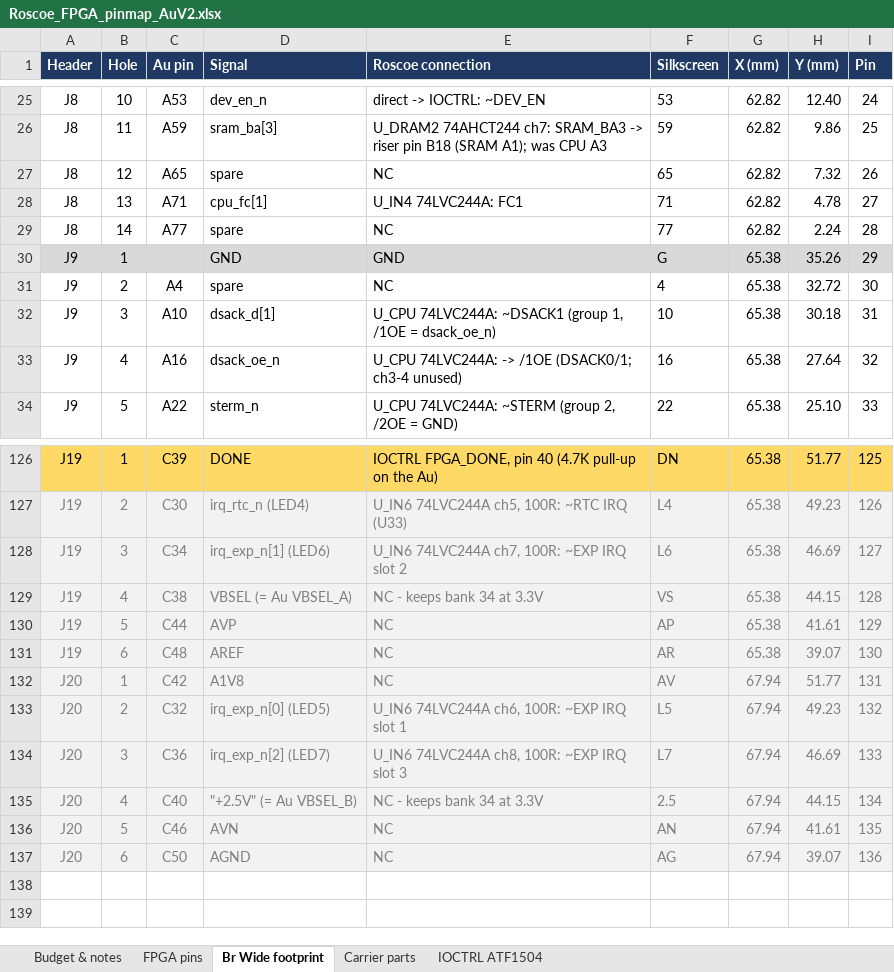
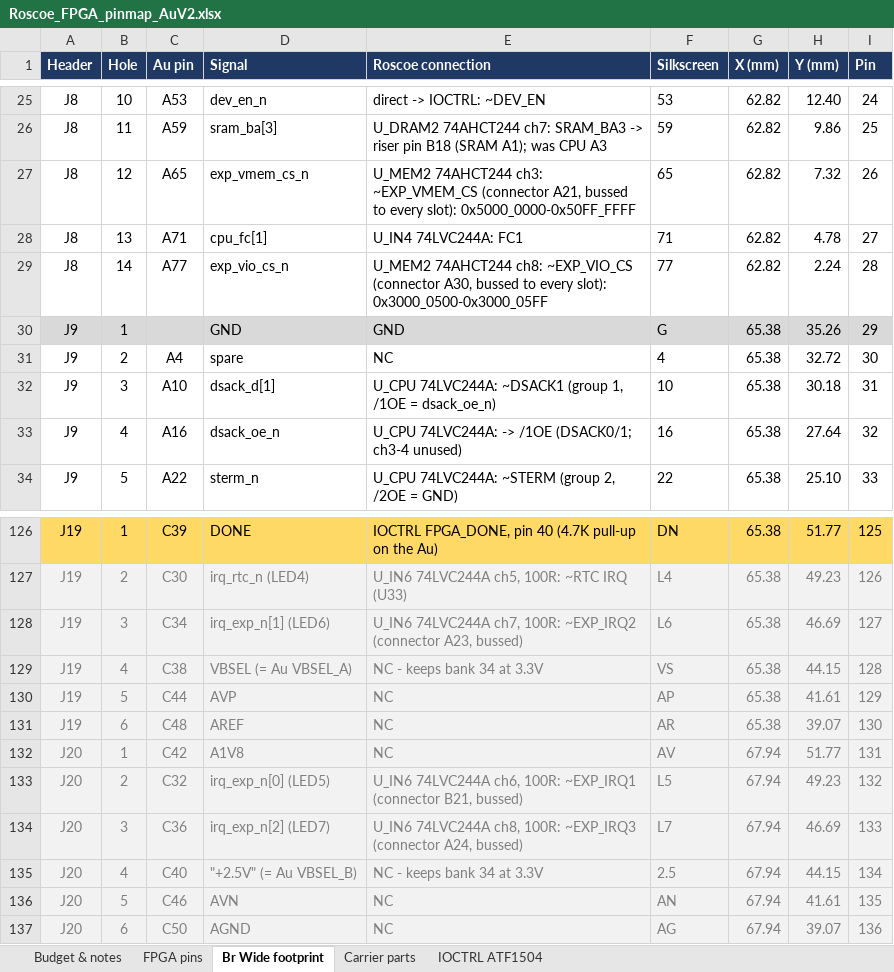
Before and after one commit to jeffsponaugle/roscoe, an Excel workbook: V2/fpga/Roscoe_FPGA_pinmap_AuV2.xlsx, sheet Br Wide footprint, drawn as a sheet; only a part is shown, gaps mark what is left out; values as stored, in another font and other column widths than the file's, no borders; the diff names each change by its address in the sheet, - before the commit and + after, or states it on an @@ line.

```diff
--- a/V2/fpga/Roscoe_FPGA_pinmap_AuV2.xlsx (sheet Br Wide footprint)
+++ b/V2/fpga/Roscoe_FPGA_pinmap_AuV2.xlsx (sheet Br Wide footprint)
-D27 (Signal): spare
+D27 (Signal): exp_vmem_cs_n
-E27 (Roscoe connection): NC
+E27 (Roscoe connection): U_MEM2 74AHCT244 ch3: ~EXP_VMEM_CS (connector A21, bussed to every slot): 0x5000_0000-0x50FF_FFFF
-D29 (Signal): spare
+D29 (Signal): exp_vio_cs_n
-E29 (Roscoe connection): NC
+E29 (Roscoe connection): U_MEM2 74AHCT244 ch8: ~EXP_VIO_CS (connector A30, bussed to every slot): 0x3000_0500-0x3000_05FF
-E128 (Roscoe connection): …ch7, 100R: ~EXP IRQ slot 2
+E128 (Roscoe connection): …ch7, 100R: ~EXP_IRQ2 (connector A23, bussed)
-E133 (Roscoe connection): …ch6, 100R: ~EXP IRQ slot 1
+E133 (Roscoe connection): …ch6, 100R: ~EXP_IRQ1 (connector B21, bussed)
-E134 (Roscoe connection): …ch8, 100R: ~EXP IRQ slot 3
+E134 (Roscoe connection): …ch8, 100R: ~EXP_IRQ3 (connector A24, bussed)
```
Also changed, not shown: sheet FPGA pins, sheet Budget & notes, sheet Carrier parts, 13 other files.
